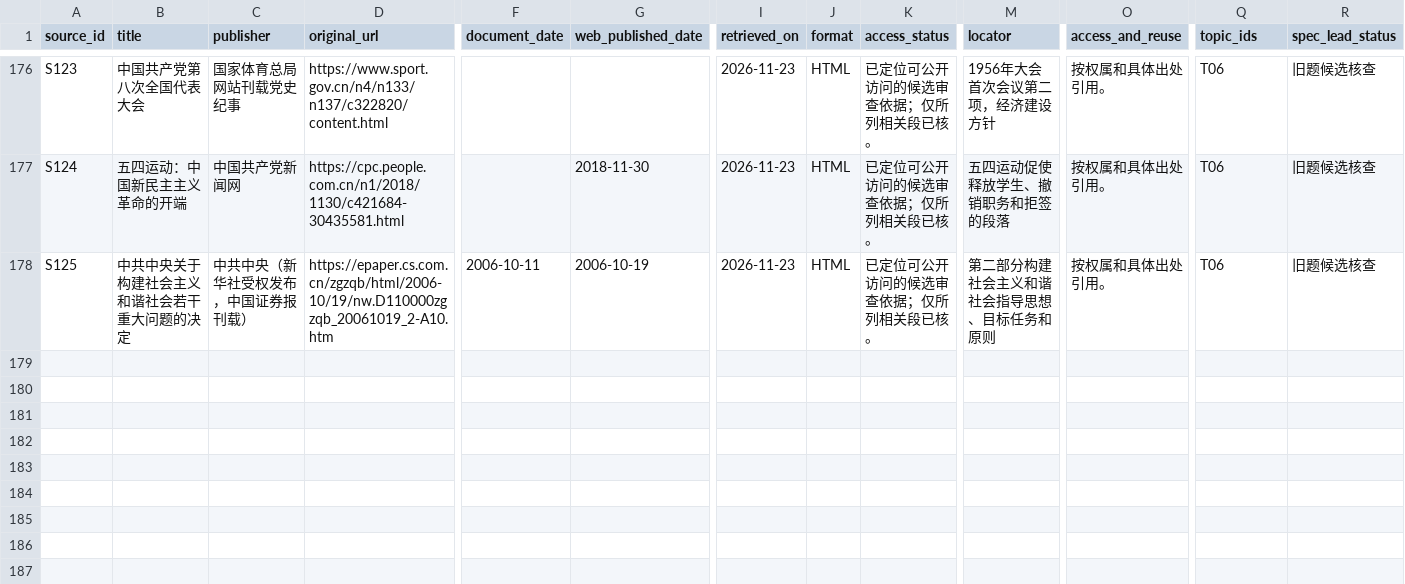
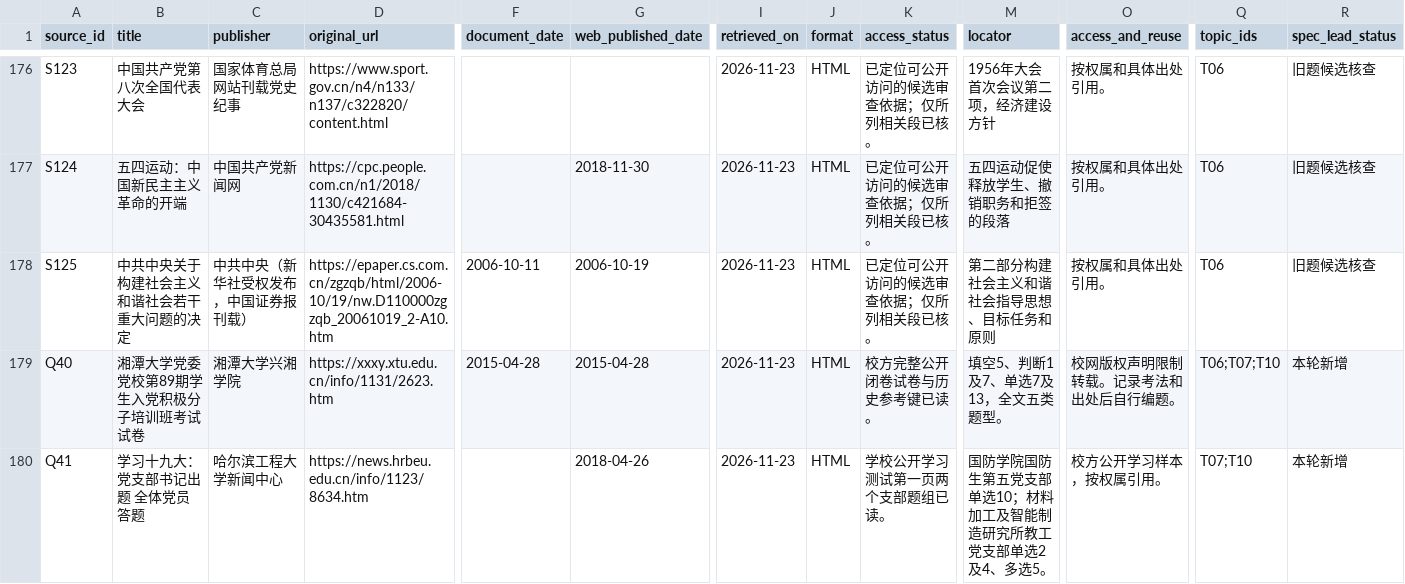
Before and after one commit to Will-hxw/Exam-Question-Bank, a CSV file: docs/SOURCE_CATALOG.csv, drawn as a sheet; only a part is shown, gaps mark what is left out; rows hold the shown columns only; the diff names each change by its address in the sheet, - before the commit and + after, or states it on an @@ line.

Commit message:
feat(content): refine recall questions against official sources

```diff
--- a/docs/SOURCE_CATALOG.csv
+++ b/docs/SOURCE_CATALOG.csv
+row 179: Q40 | 湘潭大学党委党校第89期学生入党积极分子培训班考试试卷 | 湘潭大学兴湘学院 | https://xxxy.xtu.edu.cn/info/1131/2623.htm | 2015-04-28 | 2015-04-28 | 2026-11-23 | HTML | 校方完整公开闭卷试卷与历史参考键已读。 | 填空5、判断1及7、单选7及13，全文五类题型。 | 校网版权声明限制转载。记录考法和出处后自行编题。 | T06;T07;T10 | 本轮新增
+row 180: Q41 | 学习十九大：党支部书记出题 全体党员答题 | 哈尔滨工程大学新闻中心 | https://news.hrbeu.edu.cn/info/1123/8634.htm |  | 2018-04-26 | 2026-11-23 | HTML | 学校公开学习测试第一页两个支部题组已读。 | 国防学院国防生第五党支部单选10；材料加工及智能制造研究所教工党支部单选2及4、多选5。 | 校方公开学习样本，按权属引用。 | T07;T10 | 本轮新增
```
Also changed, not shown: 31 other files.
